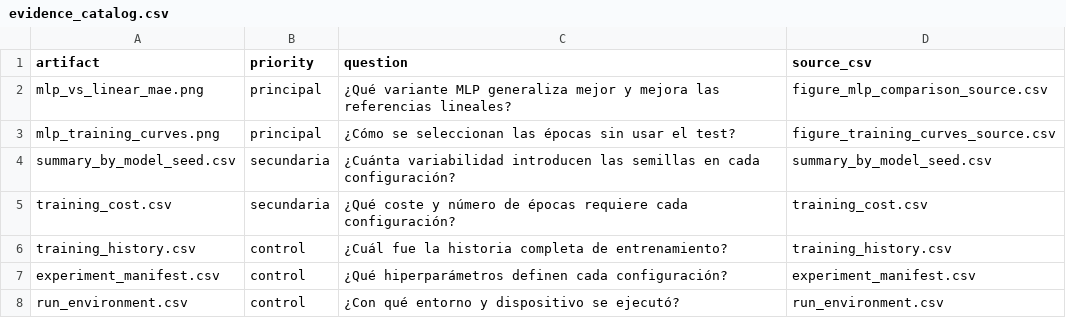
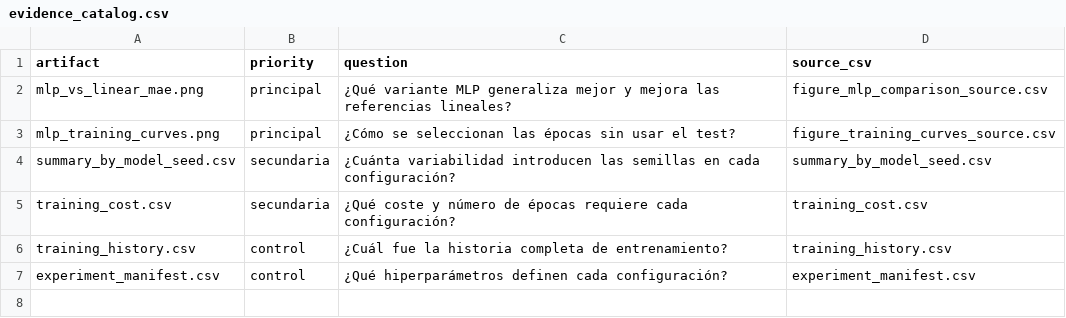
Before and after one commit to pablok33/tfm-scouting-ml-dl, a CSV file: reports/tables/04_mlp/evidence_catalog.csv, drawn as a sheet; the diff names each change by its address in the sheet, - before the commit and + after, or states it on an @@ line.

```diff
--- a/reports/tables/04_mlp/evidence_catalog.csv
+++ b/reports/tables/04_mlp/evidence_catalog.csv
-row 8: run_environment.csv | control | ¿Con qué entorno y dispositivo se ejecutó? | run_environment.csv
```
Also changed, not shown: reports/tables/01_eda/source_manifest.csv, 13 other files.
